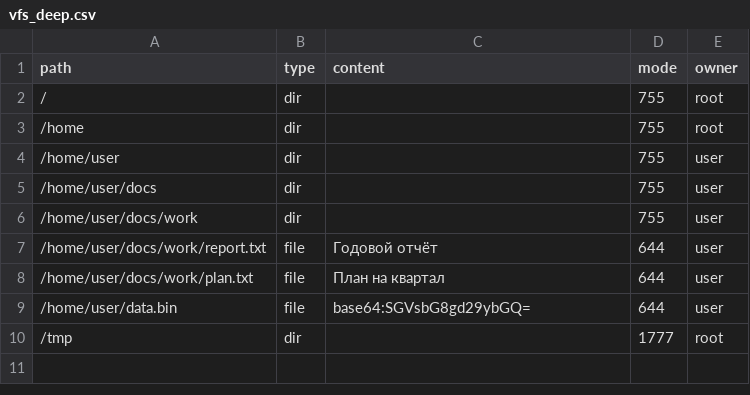
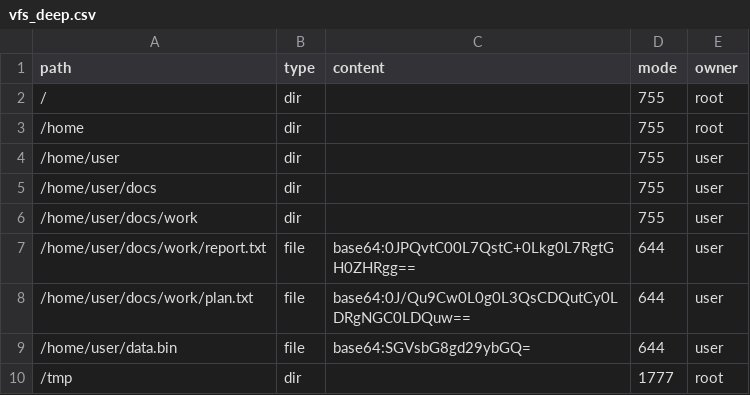
Before and after one commit to ndry-u/config-management-shell, a CSV file: data/vfs_deep.csv, drawn as a sheet.

```diff
--- a/data/vfs_deep.csv
+++ b/data/vfs_deep.csv
@@ -6,4 +6,4 @@ path,type,content,mode,owner
 /home/user/docs/work,dir,,755,user
-/home/user/docs/work/report.txt,file,"Годовой отчёт",644,user
-/home/user/docs/work/plan.txt,file,"План на квартал",644,user
+/home/user/docs/work/report.txt,file,base64:0JPQvtC00L7QstC+0Lkg0L7RgtGH0ZHRgg==,644,user
+/home/user/docs/work/plan.txt,file,base64:0J/Qu9Cw0L0g0L3QsCDQutCy0LDRgNGC0LDQuw==,644,user
 /home/user/data.bin,file,base64:SGVsbG8gd29ybGQ=,644,user
```
Also changed, not shown: data/vfs_sample.csv, 1 other file.
